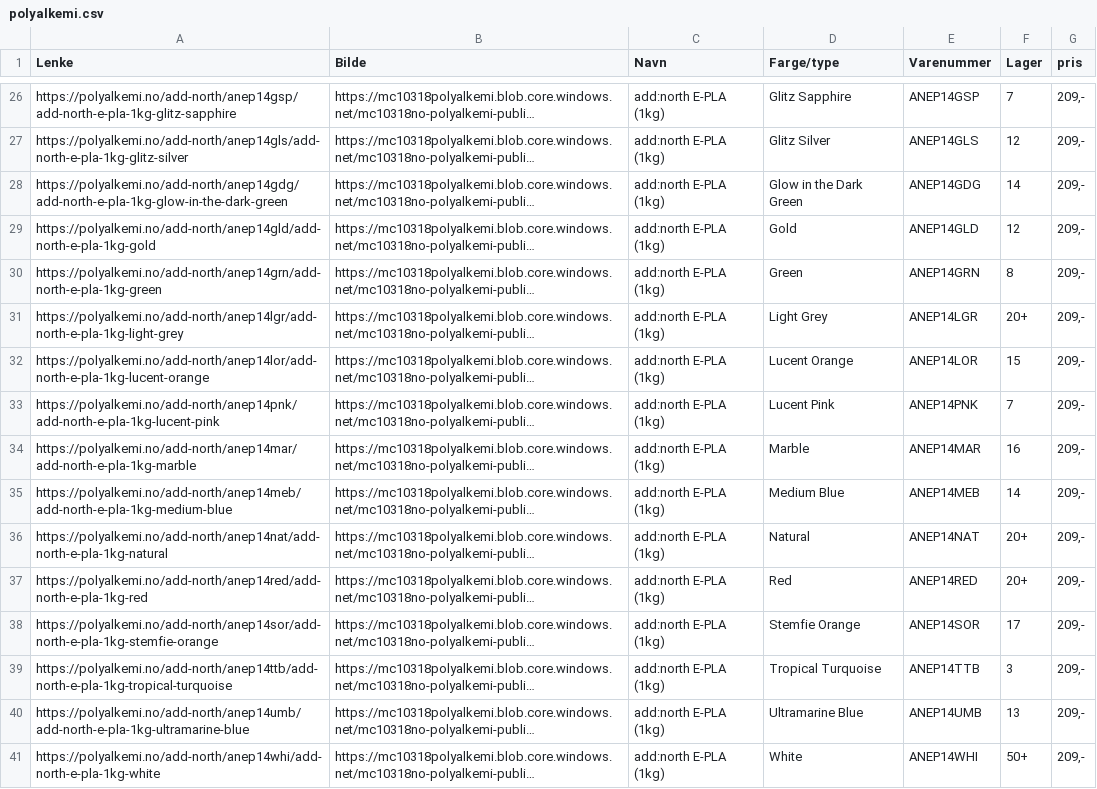
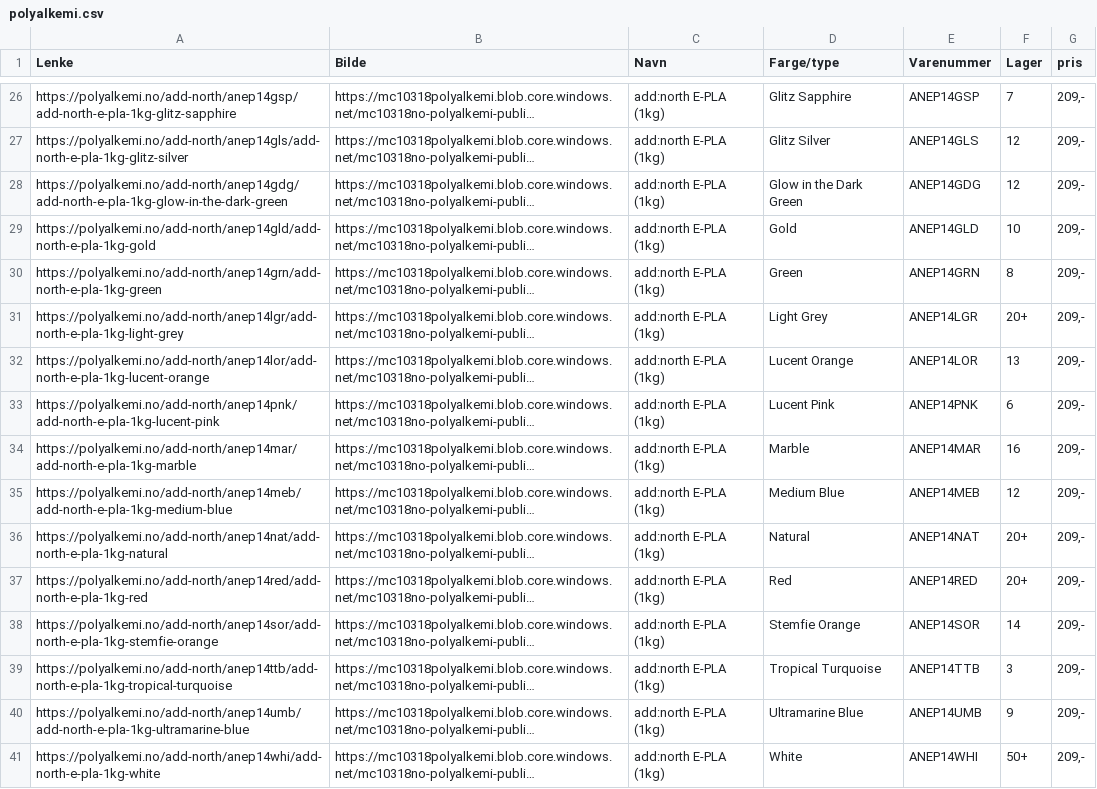
Before and after one commit to SandMarcus/Filamentsok, a CSV file: data/polyalkemi.csv, drawn as a sheet; only a part is shown, gaps mark what is left out; long unchanged cells end in …; the diff covers the shown part only; the diff names each change by its address in the sheet, - before the commit and + after, or states it on an @@ line.

Commit message:
Add files via upload

```diff
--- a/data/polyalkemi.csv
+++ b/data/polyalkemi.csv
-F28 (Lager): 14
+F28 (Lager): 12
-F29 (Lager): 12
+F29 (Lager): 10
-F32 (Lager): 15
+F32 (Lager): 13
-F33 (Lager): 7
+F33 (Lager): 6
-F35 (Lager): 14
+F35 (Lager): 12
-F38 (Lager): 17
+F38 (Lager): 14
-F40 (Lager): 13
+F40 (Lager): 9
```
Also changed, not shown: 1 removed row and 144 edited cells elsewhere in this file.
